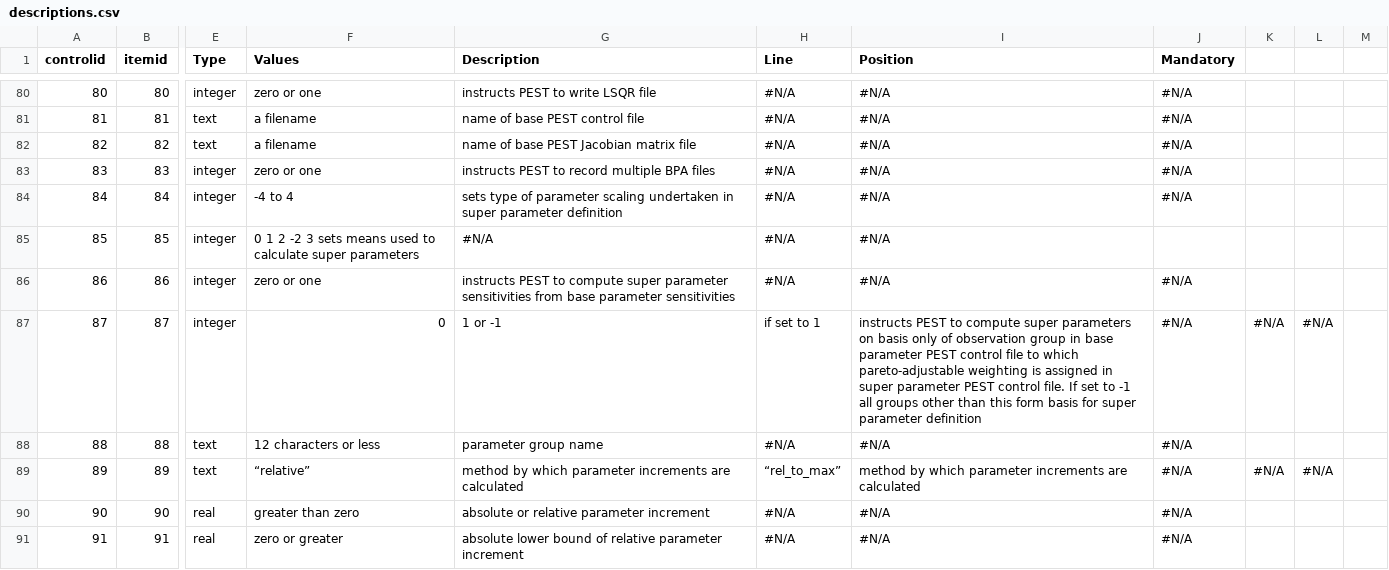
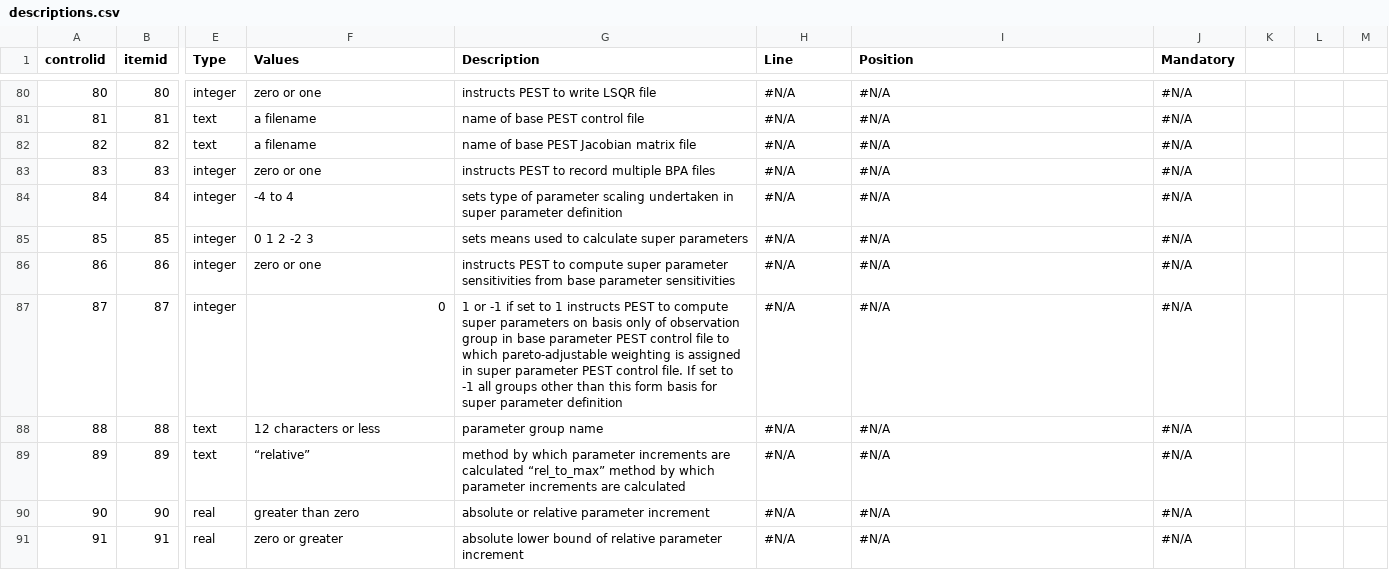
Before and after one commit to danilopezmella/pestd3code, a CSV file: resources/descriptions.csv, drawn as a sheet; only a part is shown, gaps mark what is left out; the diff covers the shown part only; the diff names each change by its address in the sheet, - before the commit and + after, or states it on an @@ line.

```diff
--- a/resources/descriptions.csv
+++ b/resources/descriptions.csv
-F85 (Values): 0 1 2 -2 3 sets means used to calculate super parameters
+F85 (Values): 0 1 2 -2 3
-G85 (Description): #N/A
+G85 (Description): sets means used to calculate super parameters
-J85 (Mandatory): (empty)
+J85 (Mandatory): #N/A
-G87 (Description): 1 or -1
+G87 (Description): 1 or -1 if set to 1 instructs PEST to compute super parameters on basis only of observation group in base parameter PEST control file to which pareto-adjustable weighting is assigned in super parameter PEST control file. If set to -1 all groups other than this form basis for super parameter definition
-H87 (Line): if set to 1
+H87 (Line): #N/A
-I87 (Position): instructs PEST to compute super parameters on basis only of observation group in base parameter PEST control file to which pareto-adjustable weighting is assigned in super parameter PEST control file. If set to -1 all groups other than this form basis for super parameter definition
+I87 (Position): #N/A
-K87: #N/A
+K87: (empty)
-L87: #N/A
+L87: (empty)
-G89 (Description): …are calculated
+G89 (Description): …are calculated “rel_to_max” method by which parameter increments are calculated
-H89 (Line): “rel_to_max”
+H89 (Line): #N/A
-I89 (Position): method by which parameter increments are calculated
+I89 (Position): #N/A
-K89: #N/A
+K89: (empty)
-L89: #N/A
+L89: (empty)
```
Also changed, not shown: 49 edited cells elsewhere in this file, 3 other files.
